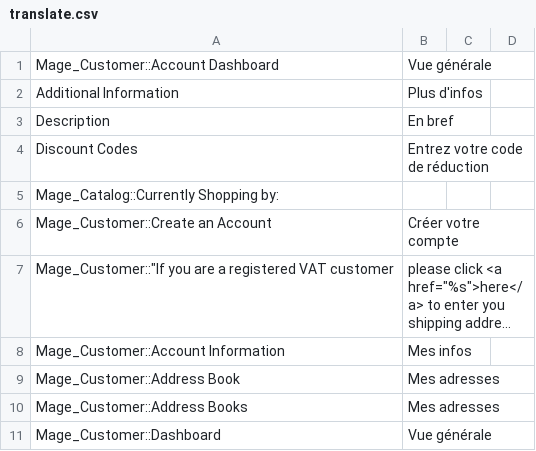
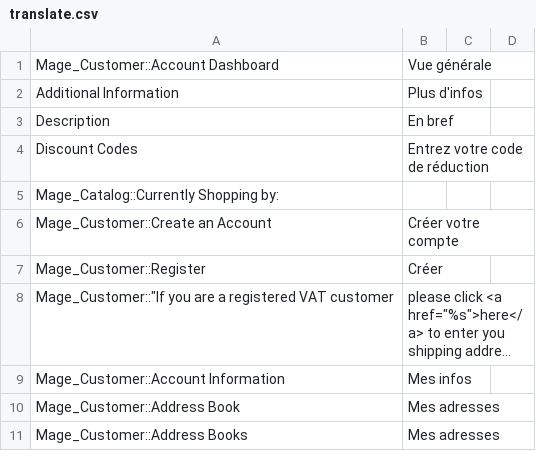
Before and after one commit to aupasdecourses/aupasdecourses, a CSV file: app/design/frontend/rwd/commis/locale/fr_FR/translate.csv, drawn as a sheet; only a part is shown; the shorter side is filled out with more unchanged rows; long unchanged cells end in …; the diff names each change by its address in the sheet, - before the commit and + after, or states it on an @@ line.

Commit message:
small cosmetic fix

```diff
--- a/app/design/frontend/rwd/commis/locale/fr_FR/translate.csv
+++ b/app/design/frontend/rwd/commis/locale/fr_FR/translate.csv
+row 7: Mage_Customer::Register | Créer
```
